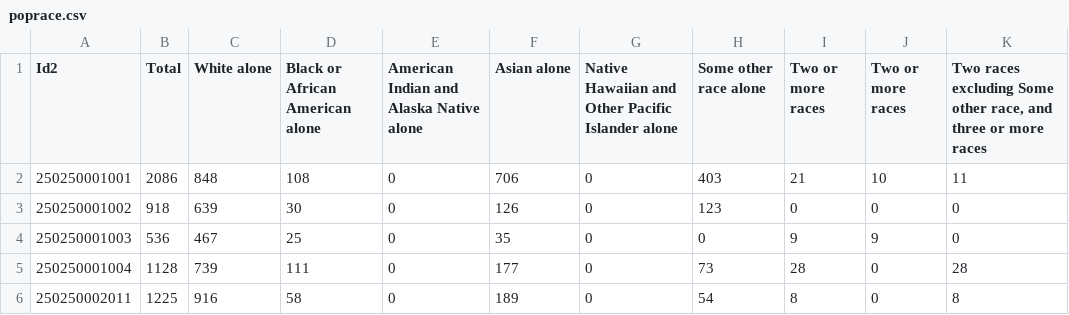
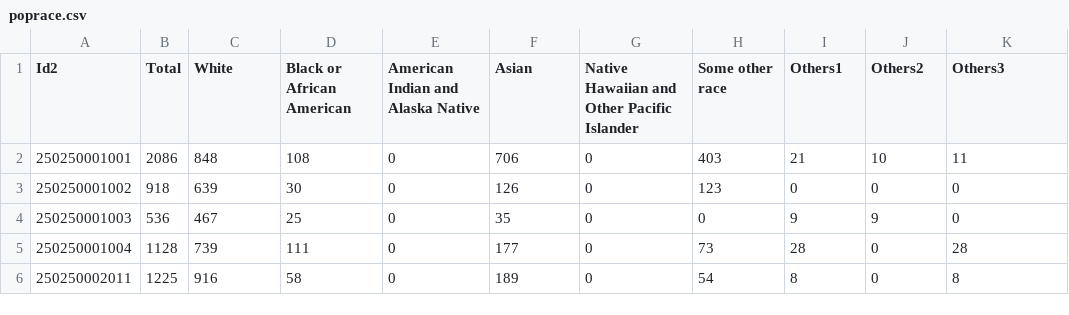
Before and after one commit to agroimpacts/BostonBikeSharingSystem, a CSV file: Data/SocDem/poprace.csv, drawn as a sheet; only a part is shown.

Commit message:
Minor fix

```diff
--- a/Data/SocDem/poprace.csv
+++ b/Data/SocDem/poprace.csv
@@ -1,2 +1,2 @@
-Id2,Total,White alone,Black or African American alone,American Indian and Alaska Native alone,Asian alone,Native Hawaiian and Other Pacific Islander alone,Some other race alone,Two or more races,Two or more races,"Two races excluding Some other race, and three or more races"
+Id2,Total,White,Black or African American,American Indian and Alaska Native,Asian,Native Hawaiian and Other Pacific Islander,Some other race,Others1,Others2,Others3
 250250001001,2086,848,108,0,706,0,403,21,10,11
```
